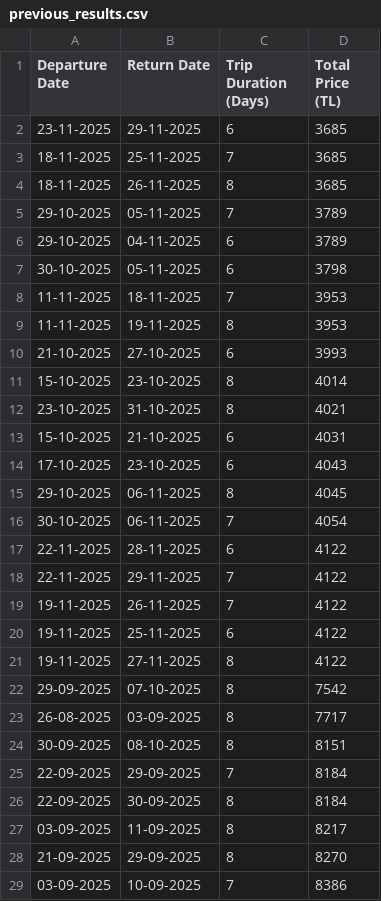
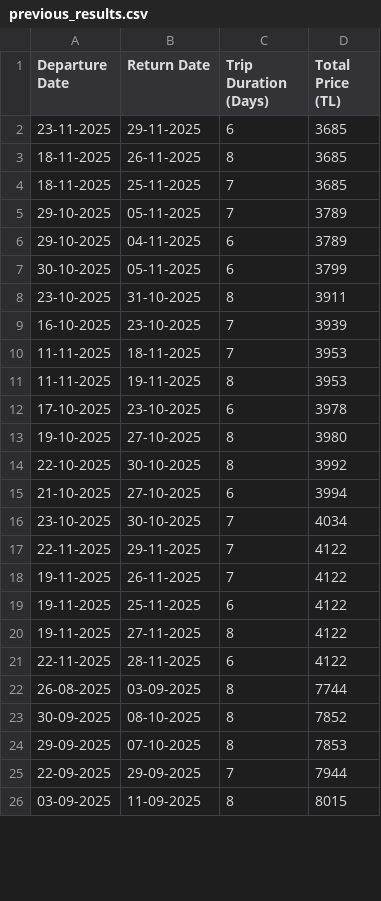
Before and after one commit to asrinsevim/PegasusFlightTracker, a CSV file: previous_results.csv, drawn as a sheet; only a part is shown; the diff covers the shown part only.

```diff
--- a/previous_results.csv
+++ b/previous_results.csv
@@ -2,17 +2,16 @@ Departure Date,Return Date,Trip Duration (Days),Total Price (TL)
 23-11-2025,29-11-2025,6,3685
+18-11-2025,26-11-2025,8,3685
 18-11-2025,25-11-2025,7,3685
-18-11-2025,26-11-2025,8,3685
 29-10-2025,05-11-2025,7,3789
 29-10-2025,04-11-2025,6,3789
-30-10-2025,05-11-2025,6,3798
+30-10-2025,05-11-2025,6,3799
+23-10-2025,31-10-2025,8,3911
+16-10-2025,23-10-2025,7,3939
 11-11-2025,18-11-2025,7,3953
 11-11-2025,19-11-2025,8,3953
-21-10-2025,27-10-2025,6,3993
-15-10-2025,23-10-2025,8,4014
-23-10-2025,31-10-2025,8,4021
-15-10-2025,21-10-2025,6,4031
-17-10-2025,23-10-2025,6,4043
-29-10-2025,06-11-2025,8,4045
-30-10-2025,06-11-2025,7,4054
-22-11-2025,28-11-2025,6,4122
+17-10-2025,23-10-2025,6,3978
+19-10-2025,27-10-2025,8,3980
+22-10-2025,30-10-2025,8,3992
+21-10-2025,27-10-2025,6,3994
+23-10-2025,30-10-2025,7,4034
 22-11-2025,29-11-2025,7,4122
@@ -21,9 +20,7 @@ Departure Date,Return Date,Trip Duration (Days),Total Price (TL)
 19-11-2025,27-11-2025,8,4122
-29-09-2025,07-10-2025,8,7542
-26-08-2025,03-09-2025,8,7717
-30-09-2025,08-10-2025,8,8151
-22-09-2025,29-09-2025,7,8184
-22-09-2025,30-09-2025,8,8184
-03-09-2025,11-09-2025,8,8217
-21-09-2025,29-09-2025,8,8270
-03-09-2025,10-09-2025,7,8386
+22-11-2025,28-11-2025,6,4122
+26-08-2025,03-09-2025,8,7744
+30-09-2025,08-10-2025,8,7852
+29-09-2025,07-10-2025,8,7853
+22-09-2025,29-09-2025,7,7944
+03-09-2025,11-09-2025,8,8015
```
Also changed, not shown: 6 added rows, 3 removed rows and 11 edited cells elsewhere in this file.
